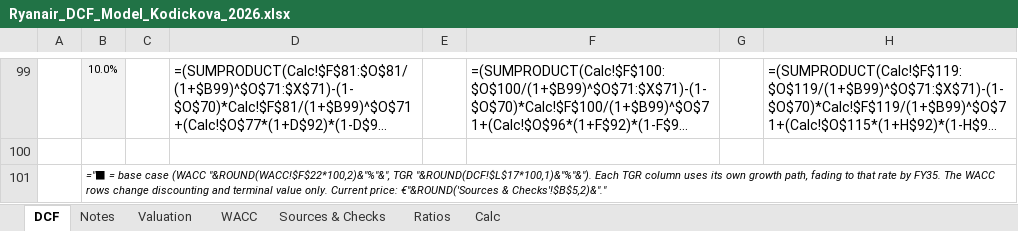
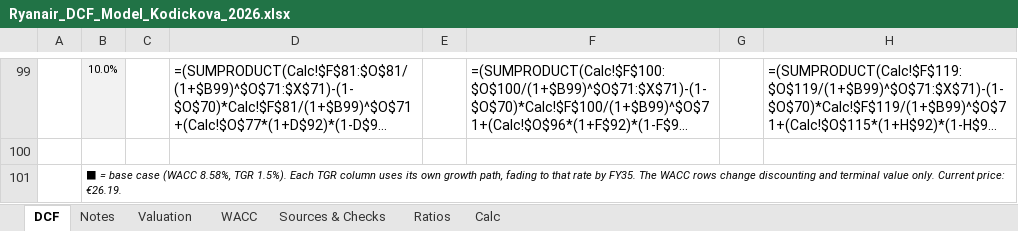
Before and after one commit to vkodickova/ryanair-dcf, an Excel workbook: Ryanair_DCF_Model_Kodickova_2026.xlsx, sheet DCF, drawn as a sheet; only a part is shown, gaps mark what is left out; long unchanged cells end in …; values as stored, in another font and other column widths than the file's, no borders; formulas are shown in place of their values; the diff names each change by its address in the sheet, - before the commit and + after, or states it on an @@ line.

Commit message:
Use plain text for note cells

```diff
--- a/Ryanair_DCF_Model_Kodickova_2026.xlsx (sheet DCF)
+++ b/Ryanair_DCF_Model_Kodickova_2026.xlsx (sheet DCF)
-B101: ="⬛ = base case (WACC "&ROUND(WACC!$F$22*100,2)&"%"&", TGR "&ROUND(DCF!$L$17*100,1)&"%"&"). Each TGR column uses its own growth path, fading to that rate by FY35. The WACC rows change discounting and terminal value only. Current price: €"&ROUND('Sources & Checks'!$B$5,2)&"."
+B101: ⬛ = base case (WACC 8.58%, TGR 1.5%). Each TGR column uses its own growth path, fading to that rate by FY35. The WACC rows change discounting and terminal value only. Current price: €26.19.
```
Also changed, not shown: sheet Calc.
